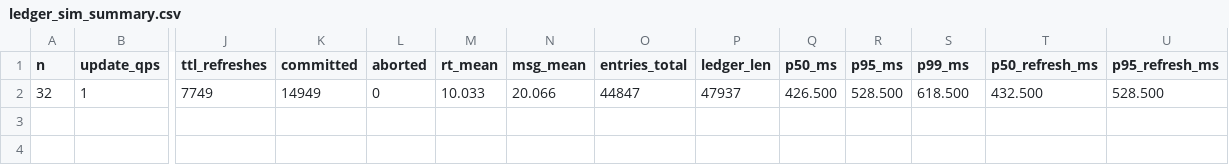
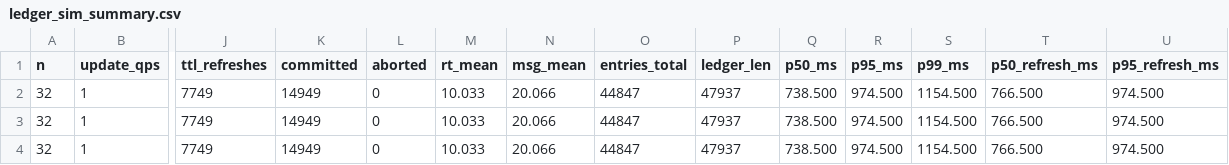
Before and after one commit to georgegiam/rpos, a CSV file: sim/results/ledger_sim_summary.csv, drawn as a sheet; only a part is shown, gaps mark what is left out; rows hold the shown columns only; the diff names each change by its address in the sheet, - before the commit and + after, or states it on an @@ line.

```diff
--- a/sim/results/ledger_sim_summary.csv
+++ b/sim/results/ledger_sim_summary.csv
-Q2 (p50_ms): 426.500
+Q2 (p50_ms): 738.500
-R2 (p95_ms): 528.500
+R2 (p95_ms): 974.500
-S2 (p99_ms): 618.500
+S2 (p99_ms): 1154.500
-T2 (p50_refresh_ms): 432.500
+T2 (p50_refresh_ms): 766.500
-U2 (p95_refresh_ms): 528.500
+U2 (p95_refresh_ms): 974.500
+row 3: 32 | 1 | 7749 | 14949 | 0 | 10.033 | 20.066 | 44847 | 47937 | 738.500 | 974.500 | 1154.500 | 766.500 | 974.500
+row 4: 32 | 1 | 7749 | 14949 | 0 | 10.033 | 20.066 | 44847 | 47937 | 738.500 | 974.500 | 1154.500 | 766.500 | 974.500
```
Also changed, not shown: 8 other files.
